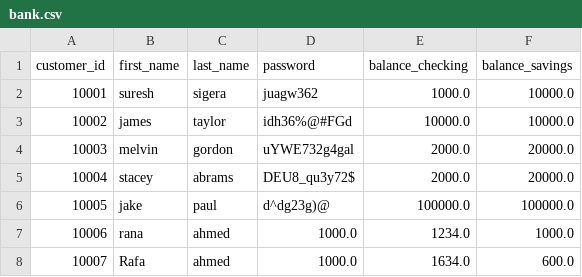
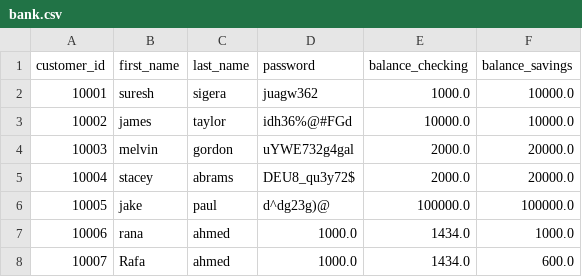
Before and after one commit to ranaahmd/Banking-project, a CSV file: mybank/bank.csv, drawn as a sheet.

Commit message:
after every operation the data is update,

```diff
--- a/mybank/bank.csv
+++ b/mybank/bank.csv
@@ -6,3 +6,3 @@ customer_id,first_name,last_name,password,balance_checking,balance_savings
 10005,jake,paul,d^dg23g)@,100000.0,100000.0
-10006,rana,ahmed,1000.0,1234.0,1000.0
-10007,Rafa,ahmed,1000.0,1634.0,600.0
+10006,rana,ahmed,1000.0,1434.0,1000.0
+10007,Rafa,ahmed,1000.0,1434.0,600.0
```
Also changed, not shown: 1 other file.
